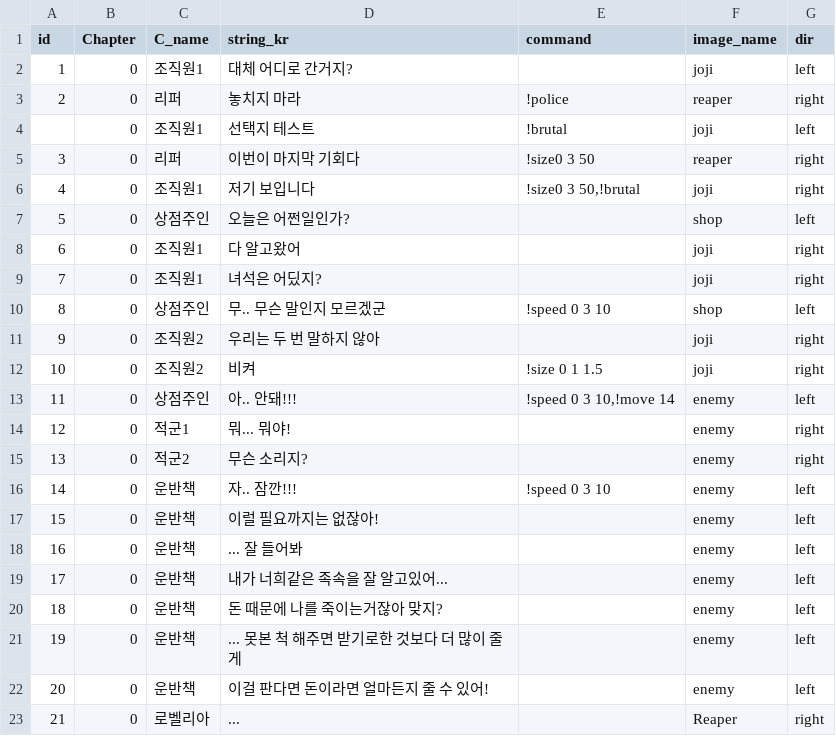
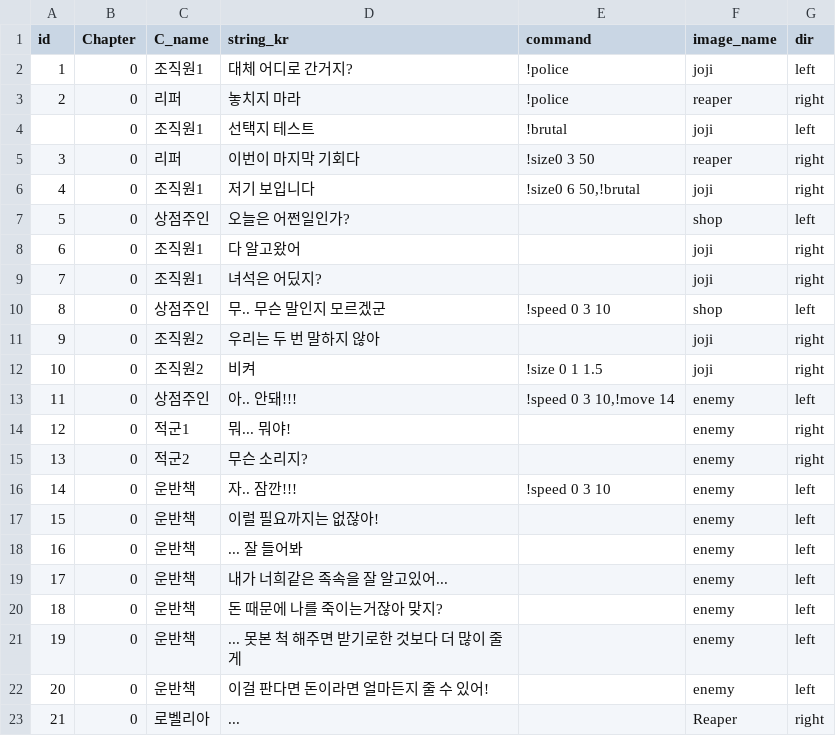
Before and after one commit to heyhobeach/ChasingFox-Dream-ver.2, a CSV file: Assets/Resources/테스트파일.csv, drawn as a sheet.

```diff
--- a/Assets/Resources/테스트파일.csv
+++ b/Assets/Resources/테스트파일.csv
@@ -1,3 +1,3 @@
 id,Chapter,C_name,string_kr,command,image_name,dir
-1,0,조직원1,대체 어디로 간거지?,,joji,left
+1,0,조직원1,대체 어디로 간거지?,!police,joji,left
 2,0,리퍼,놓치지 마라,!police,reaper,right
@@ -5,3 +5,3 @@ id,Chapter,C_name,string_kr,command,image_name,dir
 3,0,리퍼,이번이 마지막 기회다,!size0 3 50,reaper,right
-4,0,조직원1,저기 보입니다,"!size0 3 50,!brutal",joji,right
+4,0,조직원1,저기 보입니다,"!size0 6 50,!brutal",joji,right
 5,0,상점주인,오늘은 어쩐일인가?,,shop,left
```
Also changed, not shown: 3 other files.
